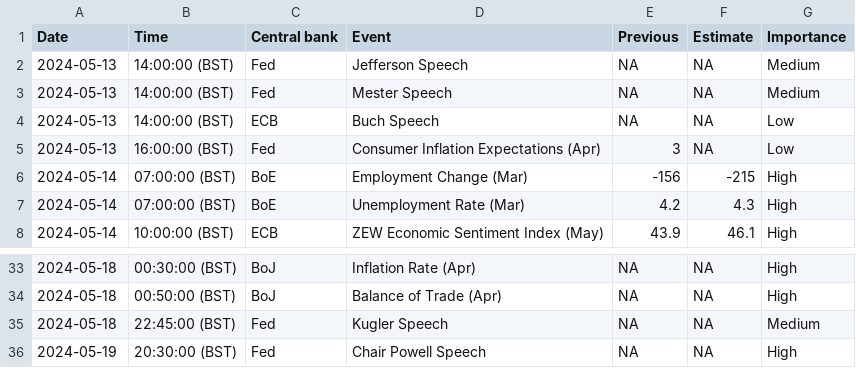
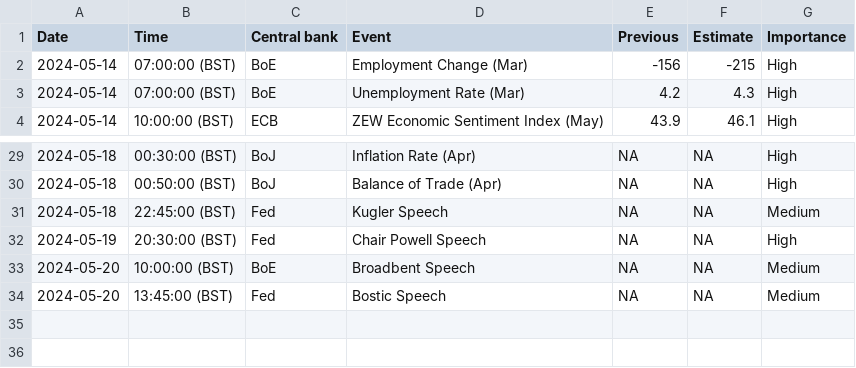
Before and after one commit to jhsuss/actions-pipeline-template, a CSV file: dist/calendar_this_week.csv, drawn as a sheet; only a part is shown, gaps mark what is left out.

```diff
--- a/dist/calendar_this_week.csv
+++ b/dist/calendar_this_week.csv
@@ -1,6 +1,2 @@
 Date,Time,Central bank,Event,Previous,Estimate,Importance
-2024-05-13,14:00:00 (BST),Fed,Jefferson Speech,NA,NA,Medium
-2024-05-13,14:00:00 (BST),Fed,Mester Speech,NA,NA,Medium
-2024-05-13,14:00:00 (BST),ECB,Buch Speech,NA,NA,Low
-2024-05-13,16:00:00 (BST),Fed,Consumer Inflation Expectations (Apr),3,NA,Low
 2024-05-14,07:00:00 (BST),BoE,Employment Change (Mar),-156,-215,High
@@ -36 +32,3 @@ Date,Time,Central bank,Event,Previous,Estimate,Importance
 2024-05-19,20:30:00 (BST),Fed,Chair Powell Speech,NA,NA,High
+2024-05-20,10:00:00 (BST),BoE,Broadbent Speech,NA,NA,Medium
+2024-05-20,13:45:00 (BST),Fed,Bostic Speech,NA,NA,Medium
```
Also changed, not shown: 1 other file.
